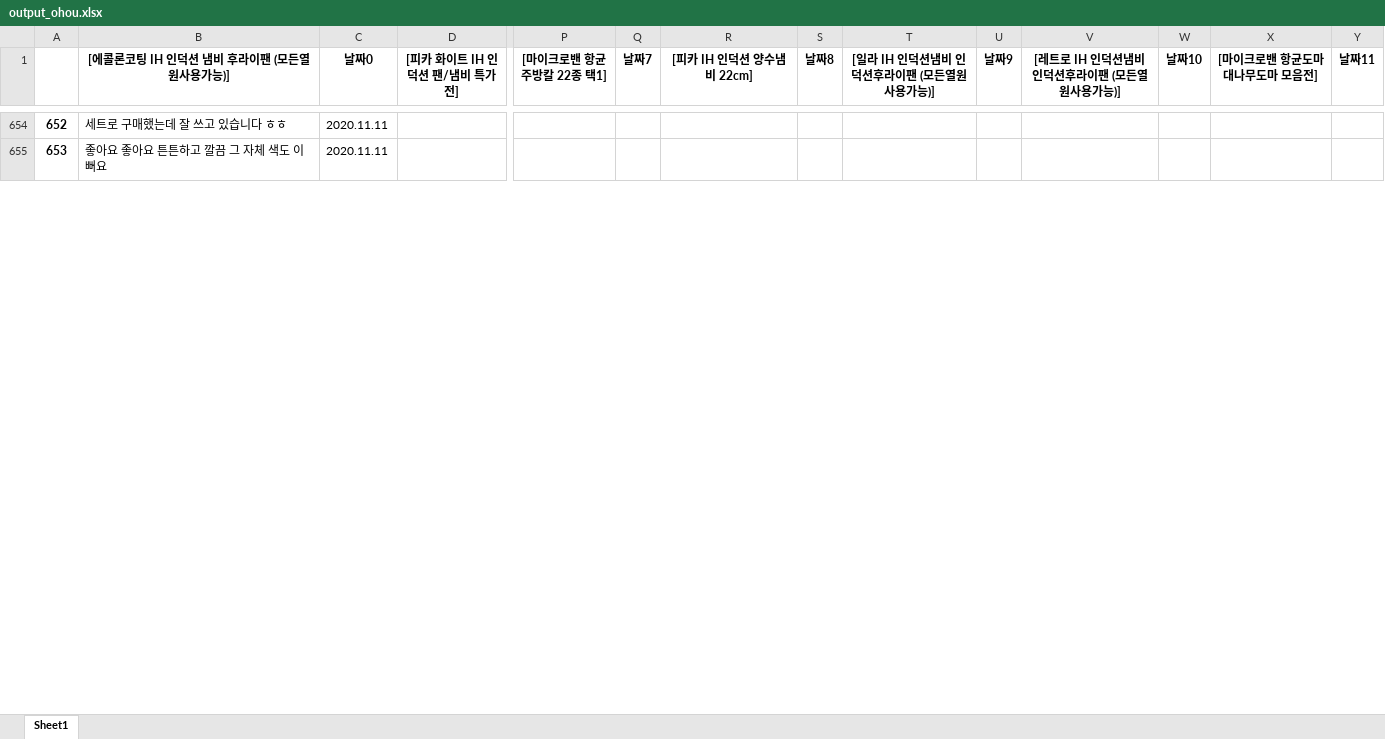
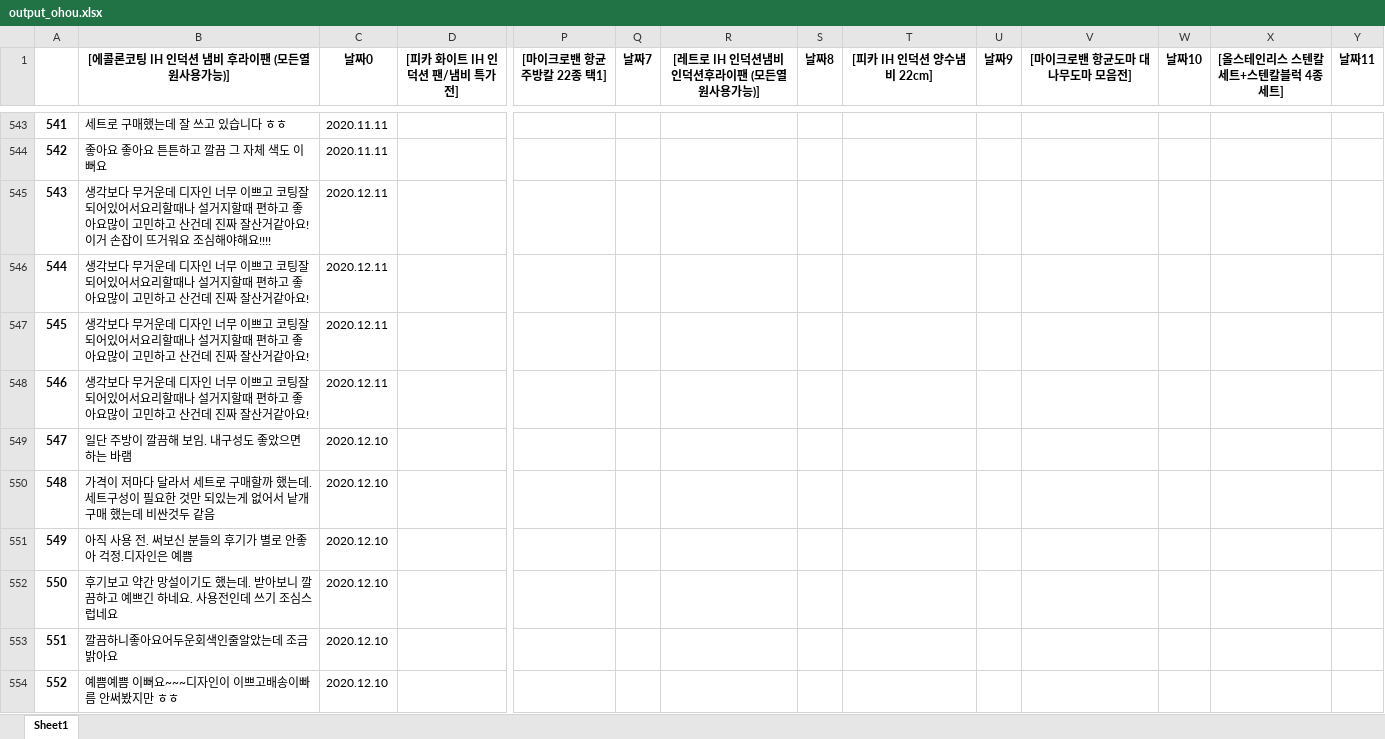
Before and after one commit to dongheemin/Crawler, an Excel workbook: output_ohou.xlsx, sheet Sheet1, drawn as a sheet; only a part is shown, gaps mark what is left out; values as stored, in another font and other column widths than the file's, no borders; rows hold the shown columns only; the diff covers the shown part only; the diff names each change by its address in the sheet, - before the commit and + after, or states it on an @@ line.

```diff
--- a/output_ohou.xlsx (sheet Sheet1)
+++ b/output_ohou.xlsx (sheet Sheet1)
-R1: [피카 IH 인덕션 양수냄비 22cm]
+R1: [레트로 IH 인덕션냄비 인덕션후라이팬 (모든열원사용가능)]
-T1: [일라 IH 인덕션냄비 인덕션후라이팬 (모든열원사용가능)]
+T1: [피카 IH 인덕션 양수냄비 22cm]
-V1: [레트로 IH 인덕션냄비 인덕션후라이팬 (모든열원사용가능)]
+V1: [마이크로밴 항균도마 대나무도마 모음전]
-X1: [마이크로밴 항균도마 대나무도마 모음전]
+X1: [올스테인리스 스텐칼세트+스텐칼블럭 4종세트]
@@ column A renumbered from row 3 down @@
+row 545: 543 | 생각보다 무거운데 디자인 너무 이쁘고 코팅잘되어있어서요리할때나 설거지할때 편하고 좋아요많이 고민하고 산건데 진짜 잘산거같아요!이거 손잡이 뜨거워요 조심해야해요!!!! | 2020.12.11
+row 546: 544 | 생각보다 무거운데 디자인 너무 이쁘고 코팅잘되어있어서요리할때나 설거지할때 편하고 좋아요많이 고민하고 산건데 진짜 잘산거같아요! | 2020.12.11
+row 547: 545 | 생각보다 무거운데 디자인 너무 이쁘고 코팅잘되어있어서요리할때나 설거지할때 편하고 좋아요많이 고민하고 산건데 진짜 잘산거같아요! | 2020.12.11
+row 548: 546 | 생각보다 무거운데 디자인 너무 이쁘고 코팅잘되어있어서요리할때나 설거지할때 편하고 좋아요많이 고민하고 산건데 진짜 잘산거같아요! | 2020.12.11
+row 549: 547 | 일단 주방이 깔끔해 보임. 내구성도 좋았으면 하는 바램 | 2020.12.10
+row 550: 548 | 가격이 저마다 달라서 세트로 구매할까 했는데. 세트구성이 필요한 것만 되있는게 없어서 낱개구매 했는데 비싼것두 같음 | 2020.12.10
+row 551: 549 | 아직 사용 전. 써보신 분들의 후기가 별로 안좋아 걱정.디자인은 예쁨 | 2020.12.10
+row 552: 550 | 후기보고 약간 망설이기도 했는데. 받아보니 깔끔하고 예쁘긴 하네요. 사용전인데 쓰기 조심스럽네요 | 2020.12.10
+row 553: 551 | 깔끔하니좋아요어두운회색인줄알았는데 조금밝아요 | 2020.12.10
+row 554: 552 | 예쁨예쁨 이뻐요~~~디자인이 이쁘고배송이빠름 안써봤지만 ㅎㅎ | 2020.12.10
```
Also changed, not shown: other rows of this sheet, 1 other file.
